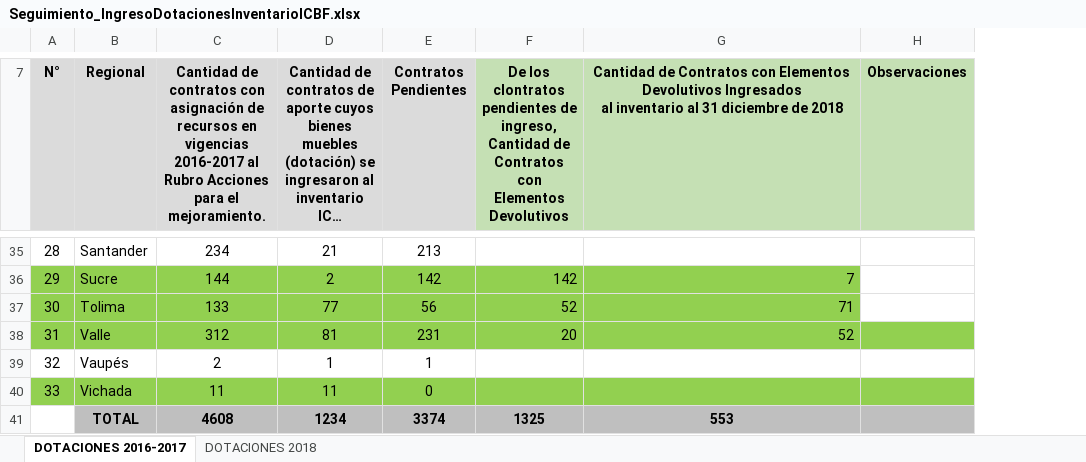
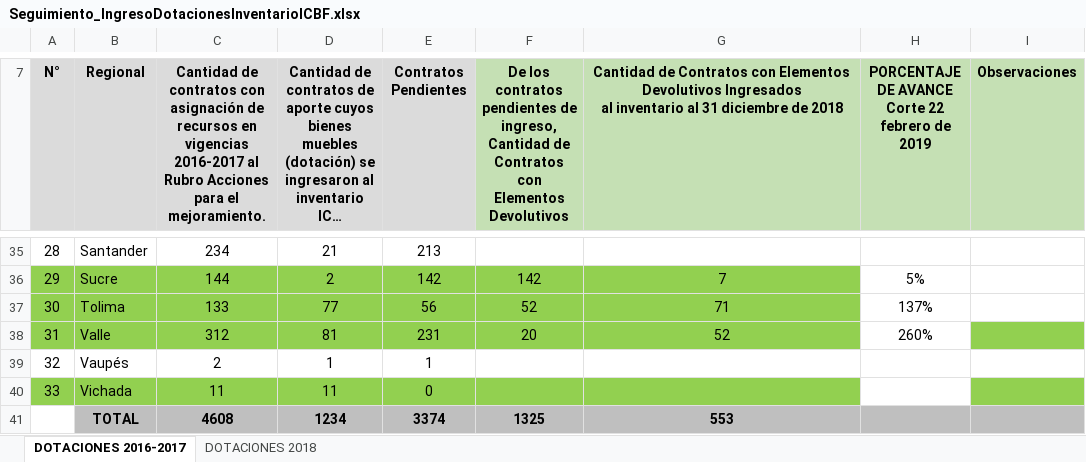
Before and after one commit to paulaO/Dotaciones2019, an Excel workbook: 2.Inventario/Seguimiento_IngresoDotacionesInventarioICBF.xlsx, sheet DOTACIONES 2016-2017, drawn as a sheet; only a part is shown, gaps mark what is left out; long unchanged cells end in …; values as stored, in another font and other column widths than the file's, no borders; charts and pictures not drawn; the diff covers the shown part only; the diff names each change by its address in the sheet, - before the commit and + after, or states it on an @@ line.

Commit message:
Update Seguimiento_IngresoDotacionesInventarioICBF.xlsx

```diff
--- a/2.Inventario/Seguimiento_IngresoDotacionesInventarioICBF.xlsx (sheet DOTACIONES 2016-2017)
+++ b/2.Inventario/Seguimiento_IngresoDotacionesInventarioICBF.xlsx (sheet DOTACIONES 2016-2017)
+column H, row 7: PORCENTAJE DE AVANCE Corte 22 febrero de 2019; rows 36-38: 5% | 137% | 260%
-F7: De los clontratos pendientes de…
+F7: De los contratos pendientes de…
-F36:G38 alignment: right
+F36:G38 alignment: center
```
Also changed, not shown: 3 edited cells and cell formats elsewhere in this sheet.
